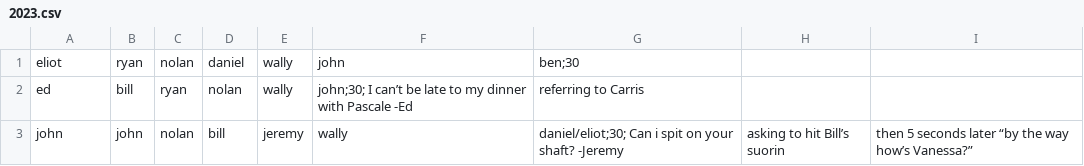
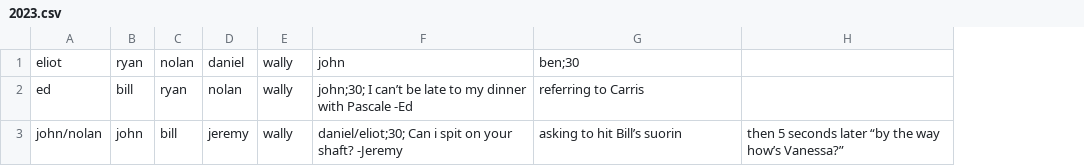
Before and after one commit to benjaminjkern/pokerserver, a CSV file: games/2023.csv, drawn as a sheet; removed rows and columns are numbered as before the commit, all else as after; the diff names each change by its address in the sheet, - before the commit and + after, or states it on an @@ line.

Commit message:
Update 2023.csv

```diff
--- a/games/2023.csv
+++ b/games/2023.csv
-column H, empty
-row 3: john | john | nolan | bill | jeremy | wally | daniel/eliot;30; Can i spit on your shaft? -Jeremy | asking to hit Bill’s suorin | then 5 seconds later “by the way how’s Vanessa?”
+row 3: john/nolan | john | bill | jeremy | wally | daniel/eliot;30; Can i spit on your shaft? -Jeremy | asking to hit Bill’s suorin | then 5 seconds later “by the way how’s Vanessa?”
```
